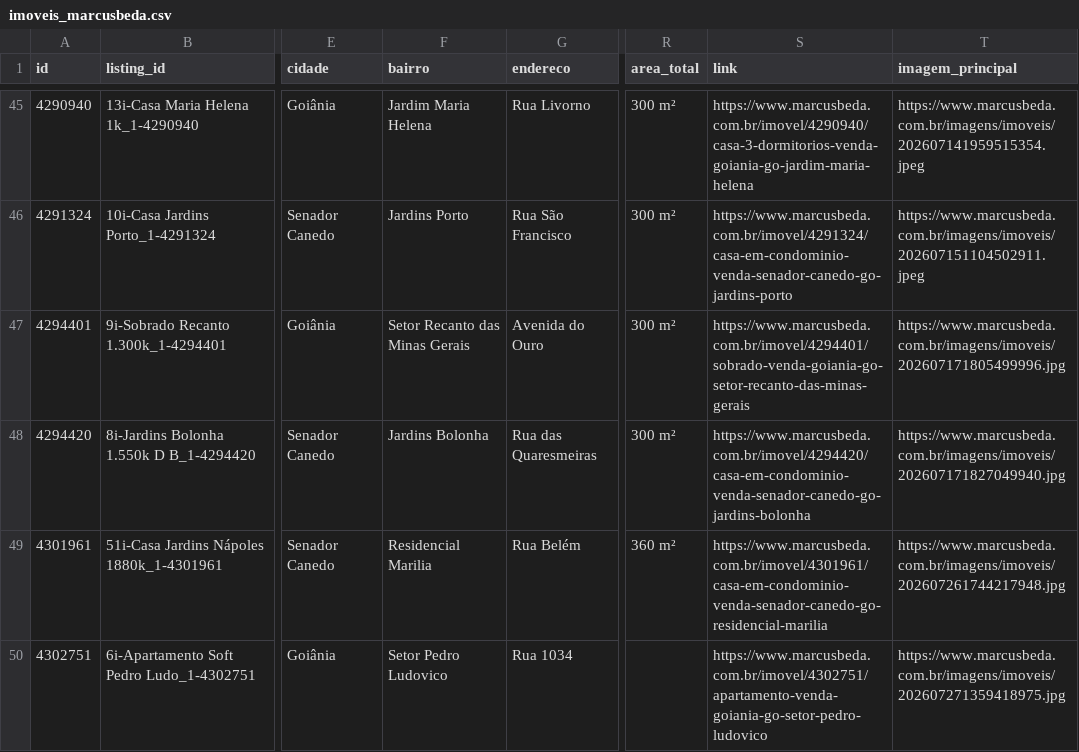
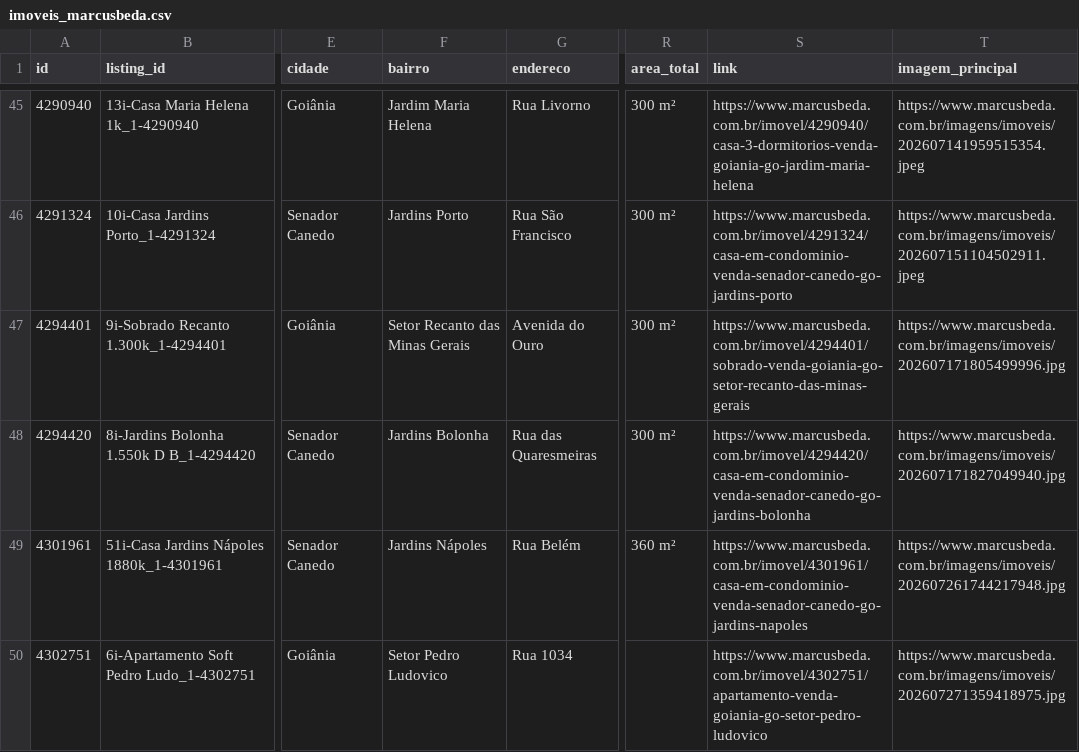
Before and after one commit to marcusbeda-maker/dashboard-imoveis-xml, a CSV file: sitecheck/imoveis_marcusbeda.csv, drawn as a sheet; only a part is shown, gaps mark what is left out; the diff names each change by its address in the sheet, - before the commit and + after, or states it on an @@ line.

```diff
--- a/sitecheck/imoveis_marcusbeda.csv
+++ b/sitecheck/imoveis_marcusbeda.csv
-F49 (bairro): Residencial Marilia
+F49 (bairro): Jardins Nápoles
-S49 (link): https://www.marcusbeda.com.br/imovel/4301961/casa-em-condominio-venda-senador-canedo-go-residencial-marilia
+S49 (link): https://www.marcusbeda.com.br/imovel/4301961/casa-em-condominio-venda-senador-canedo-go-jardins-napoles
```
Also changed, not shown: 3 other files.
